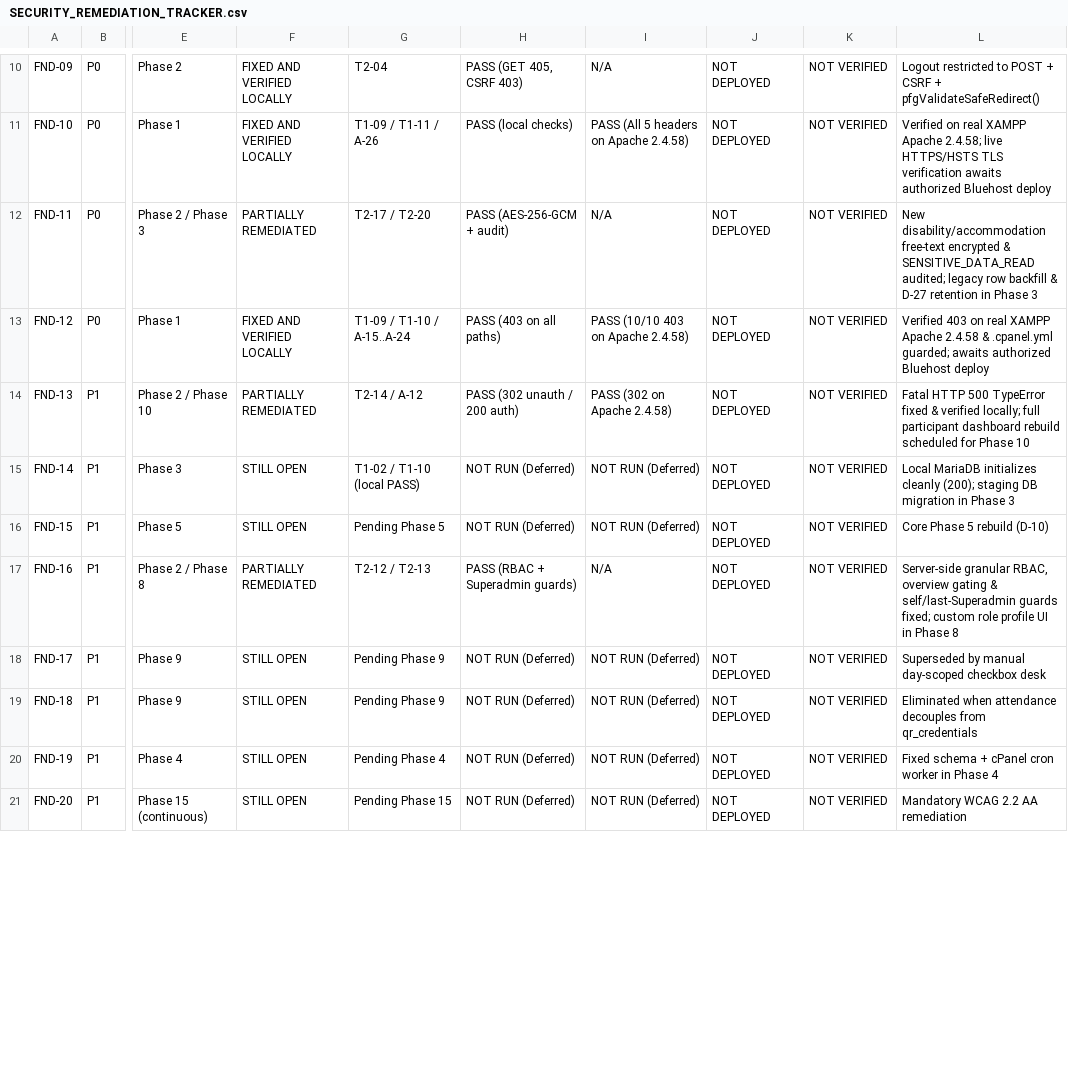
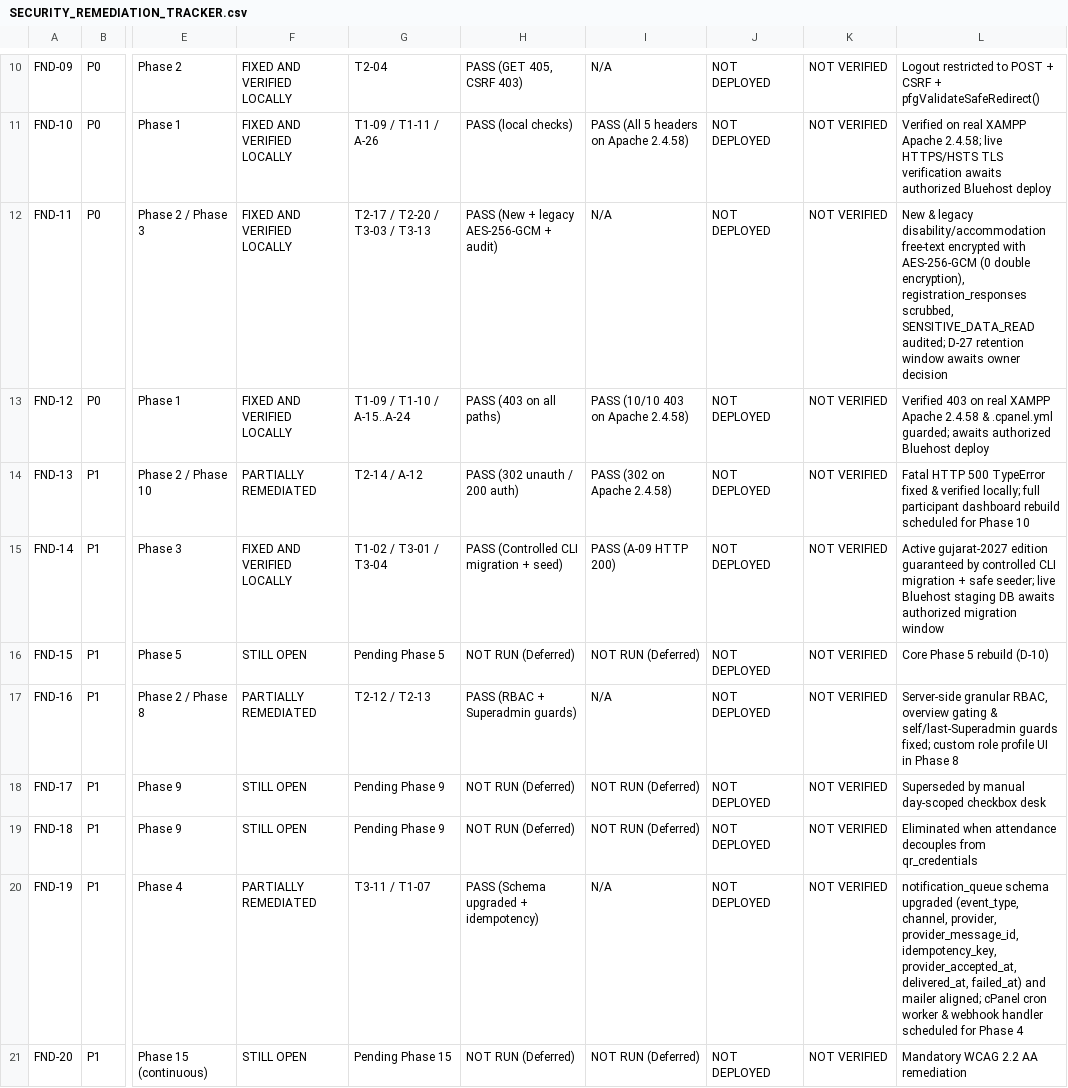
Before and after one commit to gurarpitzz/purplefestivalgujarat, a CSV file: project-docs/SECURITY_REMEDIATION_TRACKER.csv, drawn as a sheet; only a part is shown, gaps mark what is left out; the diff covers the shown part only; the diff names each change by its address in the sheet, - before the commit and + after, or states it on an @@ line.

Commit message:
Phase 3: Versioned migrations, atomic Registration IDs, referential integrity, and historical data protection

```diff
--- a/project-docs/SECURITY_REMEDIATION_TRACKER.csv
+++ b/project-docs/SECURITY_REMEDIATION_TRACKER.csv
-F12: PARTIALLY REMEDIATED
+F12: FIXED AND VERIFIED LOCALLY
-G12: T2-17 / T2-20
+G12: T2-17 / T2-20 / T3-03 / T3-13
-H12: PASS (AES-256-GCM + audit)
+H12: PASS (New + legacy AES-256-GCM + audit)
-L12: New disability/accommodation free-text encrypted & SENSITIVE_DATA_READ audited; legacy row backfill & D-27 retention in Phase 3
+L12: New & legacy disability/accommodation free-text encrypted with AES-256-GCM (0 double encryption), registration_responses scrubbed, SENSITIVE_DATA_READ audited; D-27 retention window awaits owner decision
-F15: STILL OPEN
+F15: FIXED AND VERIFIED LOCALLY
-G15: T1-02 / T1-10 (local PASS)
+G15: T1-02 / T3-01 / T3-04
-H15: NOT RUN (Deferred)
+H15: PASS (Controlled CLI migration + seed)
-I15: NOT RUN (Deferred)
+I15: PASS (A-09 HTTP 200)
-L15: Local MariaDB initializes cleanly (200); staging DB migration in Phase 3
+L15: Active gujarat-2027 edition guaranteed by controlled CLI migration + safe seeder; live Bluehost staging DB awaits authorized migration window
-F20: STILL OPEN
+F20: PARTIALLY REMEDIATED
-G20: Pending Phase 4
+G20: T3-11 / T1-07
-H20: NOT RUN (Deferred)
+H20: PASS (Schema upgraded + idempotency)
-I20: NOT RUN (Deferred)
+I20: N/A
-L20: Fixed schema + cPanel cron worker in Phase 4
+L20: notification_queue schema upgraded (event_type, channel, provider, provider_message_id, idempotency_key, provider_accepted_at, delivered_at, failed_at) and mailer aligned; cPanel cron worker & webhook handler scheduled for Phase 4
```
Also changed, not shown: 33 edited cells elsewhere in this file, project-docs/REQUIREMENTS_TRACEABILITY_MATRIX.csv, 47 other files.
